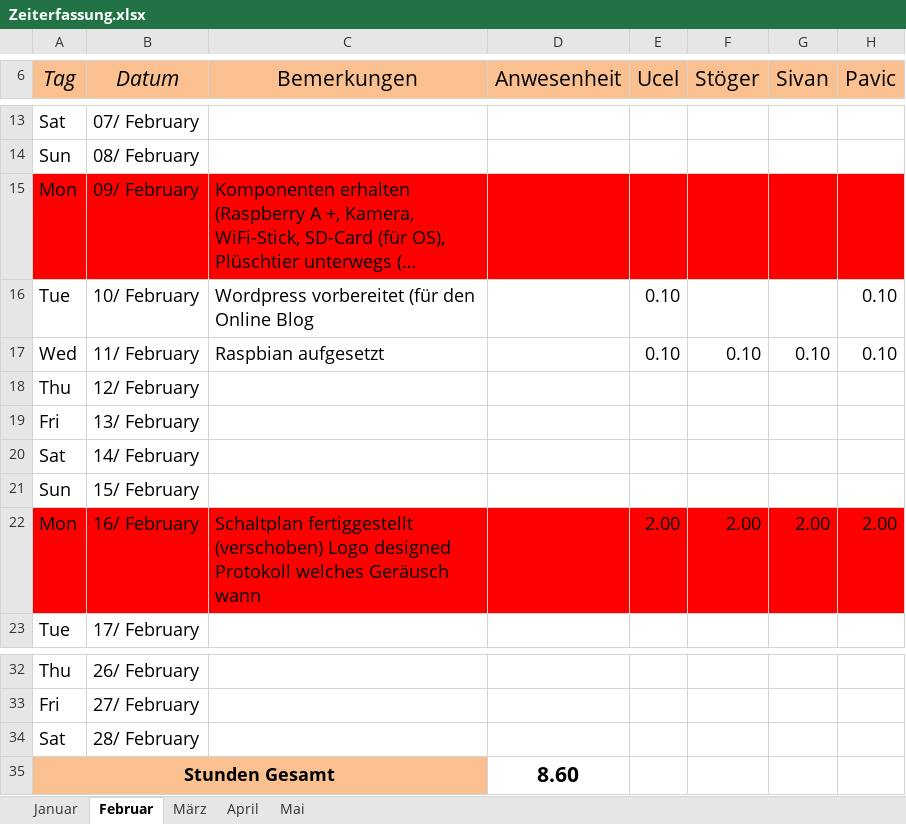
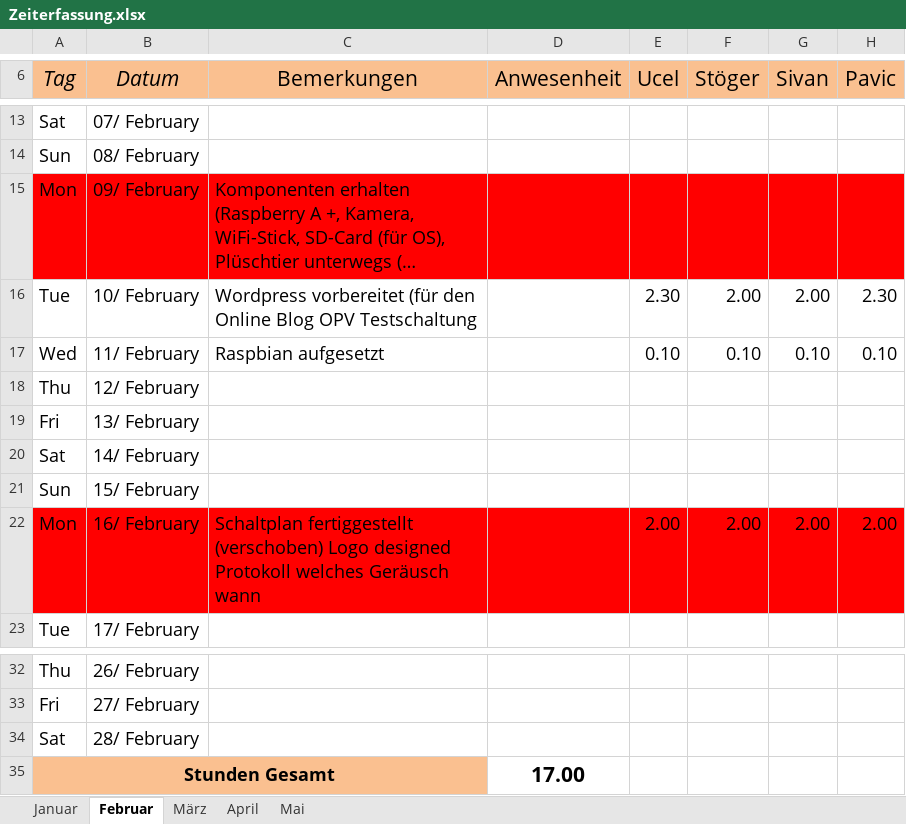
Before and after one commit to mst1/SensitivesKuscheltier, an Excel workbook: Zeiterfassung.xlsx, sheet Februar, drawn as a sheet; only a part is shown, gaps mark what is left out; long unchanged cells end in …; values as stored, in another font and other column widths than the file's, no borders; conditional formats not drawn; the diff names each change by its address in the sheet, - before the commit and + after, or states it on an @@ line.

Commit message:
Updated

```diff
--- a/Zeiterfassung.xlsx (sheet Februar)
+++ b/Zeiterfassung.xlsx (sheet Februar)
-C16 (Bemerkungen): …Online Blog
+C16 (Bemerkungen): …Online Blog OPV Testschaltung
-E16 (Ucel): 0.10
+E16 (Ucel): 2.30
-F16 (Stöger): (empty)
+F16 (Stöger): 2.00
-G16 (Sivan): (empty)
+G16 (Sivan): 2.00
-H16 (Pavic): 0.10
+H16 (Pavic): 2.30
-D35 (Anwesenheit): 8.60
+D35 (Anwesenheit): 17.00
```
